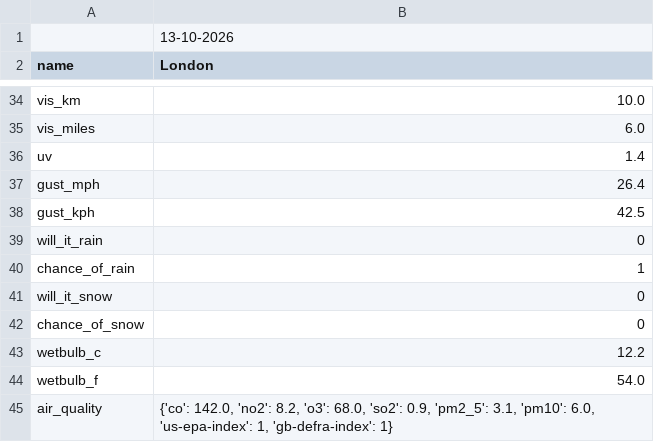
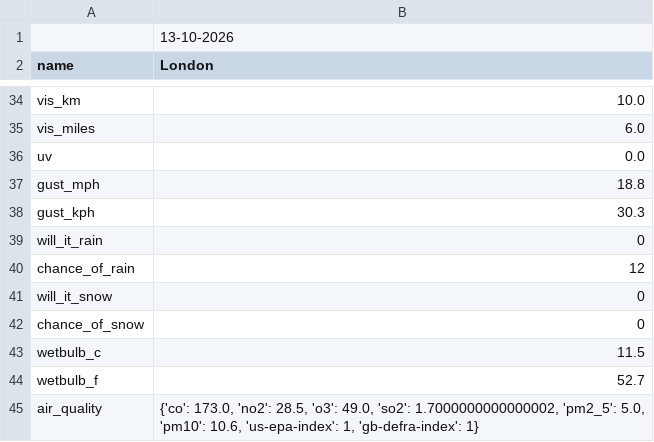
Before and after one commit to Thomas-Nguyen12/Weather_website, a CSV file: collected_data/13-10-2026.csv, drawn as a sheet; only a part is shown, gaps mark what is left out; the diff covers the shown part only.

```diff
--- a/collected_data/13-10-2026.csv
+++ b/collected_data/13-10-2026.csv
@@ -35,11 +35,11 @@ vis_km,10.0
 vis_miles,6.0
-uv,1.4
-gust_mph,26.4
-gust_kph,42.5
+uv,0.0
+gust_mph,18.8
+gust_kph,30.3
 will_it_rain,0
-chance_of_rain,1
+chance_of_rain,12
 will_it_snow,0
 chance_of_snow,0
-wetbulb_c,12.2
-wetbulb_f,54.0
-air_quality,"{'co': 142.0, 'no2': 8.2, 'o3': 68.0, 'so2': 0.9, 'pm2_5': 3.1, 'pm10': 6.0, 'us-epa-index': 1, 'gb-defra-index': 1}"
+wetbulb_c,11.5
+wetbulb_f,52.7
+air_quality,"{'co': 173.0, 'no2': 28.5, 'o3': 49.0, 'so2': 1.7000000000000002, 'pm2_5': 5.0, 'pm10': 10.6, 'us-epa-index': 1, 'gb-defra-index': 1}"
```
Also changed, not shown: 23 edited cells elsewhere in this file.
